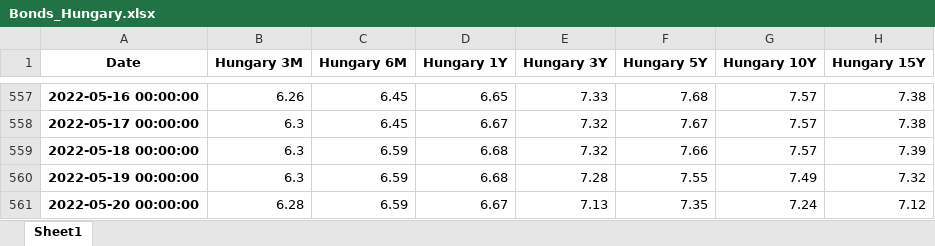
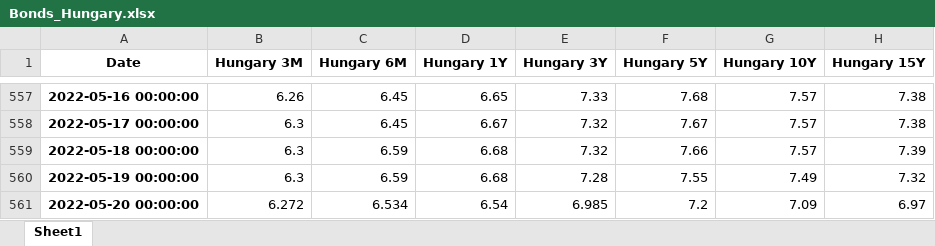
Before and after one commit to cober-data/curvature_database, an Excel workbook: Bonds_Hungary.xlsx, sheet Sheet1, drawn as a sheet; only a part is shown, gaps mark what is left out; values as stored, in another font and other column widths than the file's, no borders; the diff names each change by its address in the sheet, - before the commit and + after, or states it on an @@ line.

```diff
--- a/Bonds_Hungary.xlsx (sheet Sheet1)
+++ b/Bonds_Hungary.xlsx (sheet Sheet1)
-B561 (Hungary 3M): 6.28
+B561 (Hungary 3M): 6.272
-C561 (Hungary 6M): 6.59
+C561 (Hungary 6M): 6.534
-D561 (Hungary 1Y): 6.67
+D561 (Hungary 1Y): 6.54
-E561 (Hungary 3Y): 7.13
+E561 (Hungary 3Y): 6.985
-F561 (Hungary 5Y): 7.35
+F561 (Hungary 5Y): 7.2
-G561 (Hungary 10Y): 7.24
+G561 (Hungary 10Y): 7.09
-H561 (Hungary 15Y): 7.12
+H561 (Hungary 15Y): 6.97
```
Also changed, not shown: Bonds_Egypt.xlsx, Bonds_Germany.xlsx, 39 other files.
